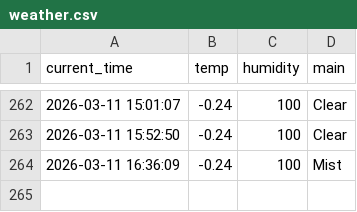
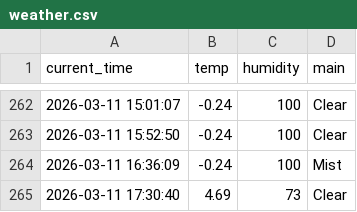
Before and after one commit to wmh7539/weather_5min, a CSV file: weather.csv, drawn as a sheet; only a part is shown, gaps mark what is left out.

```diff
--- a/weather.csv
+++ b/weather.csv
@@ -264 +264,2 @@ current_time,temp,humidity,main
 2026-03-11 16:36:09,-0.24,100,Mist
+2026-03-11 17:30:40,4.69,73,Clear
```
